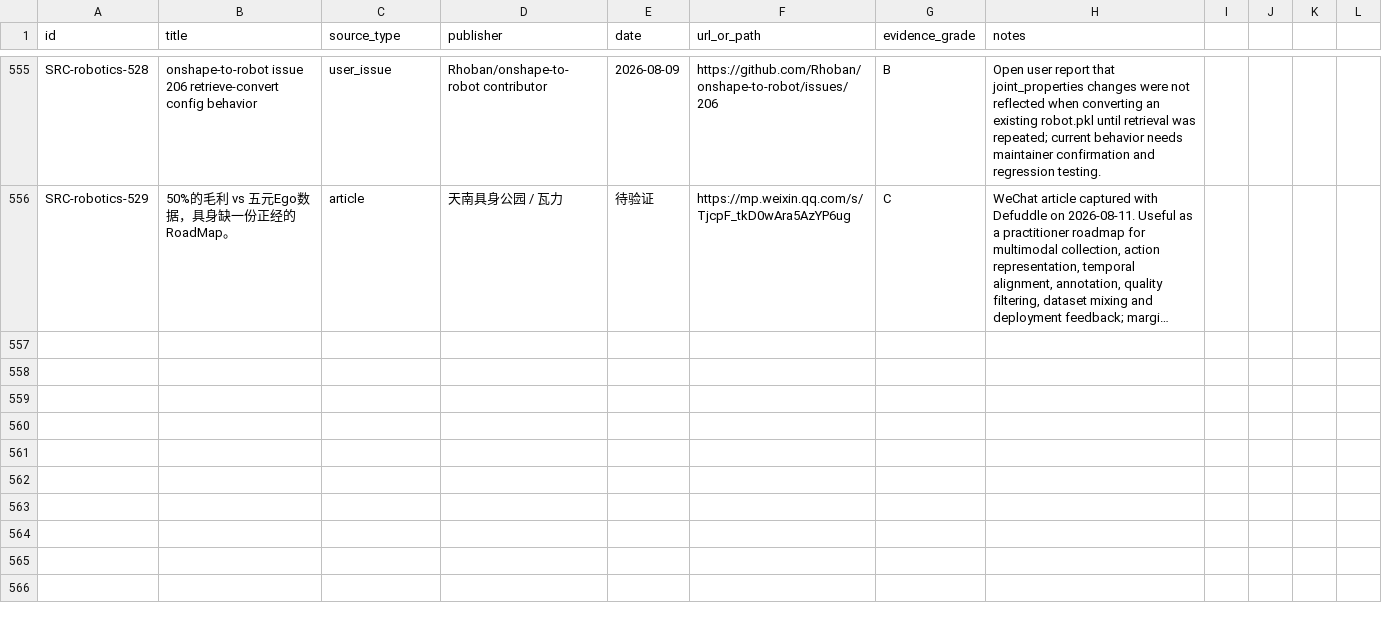
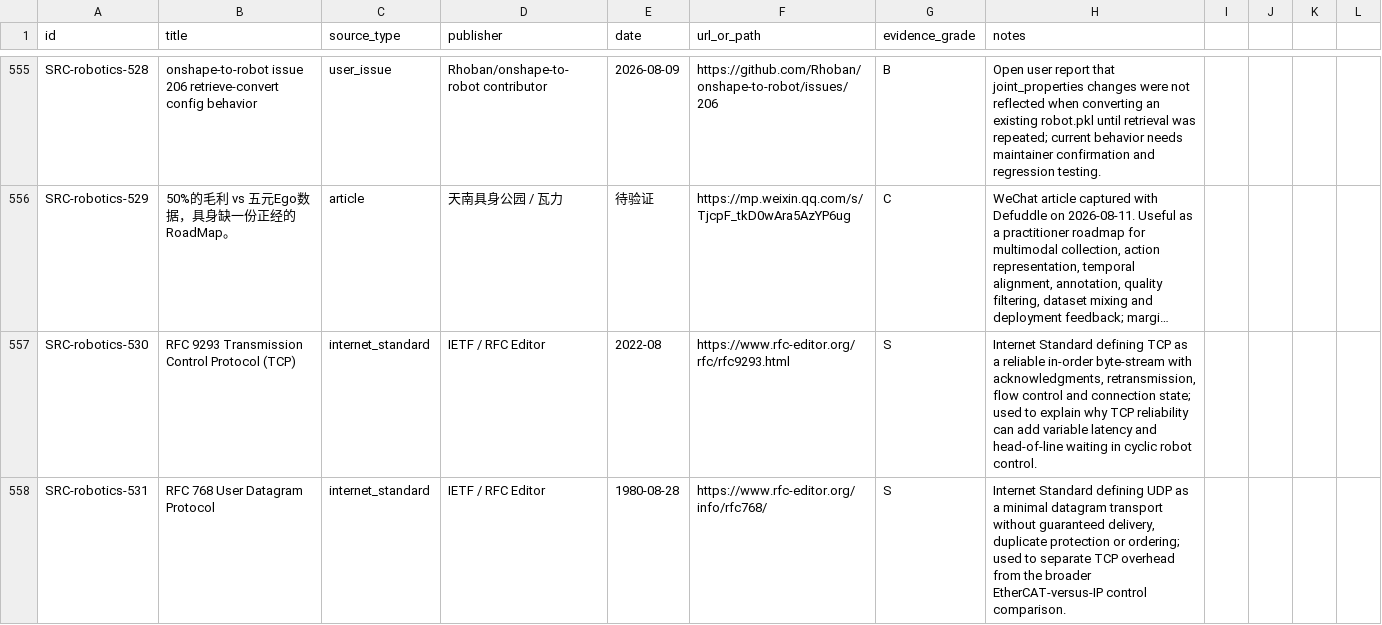
Before and after one commit to terryma2024/industry_analysis, a CSV file: knowledge/robotics-embodied-ai/sources.csv, drawn as a sheet; only a part is shown, gaps mark what is left out; long unchanged cells end in …; the diff names each change by its address in the sheet, - before the commit and + after, or states it on an @@ line.

Commit message:
Research EtherCAT vs TCP/IP robot control latency

```diff
--- a/knowledge/robotics-embodied-ai/sources.csv
+++ b/knowledge/robotics-embodied-ai/sources.csv
+row 557: SRC-robotics-530 | RFC 9293 Transmission Control Protocol (TCP) | internet_standard | IETF / RFC Editor | 2022-08 | https://www.rfc-editor.org/rfc/rfc9293.html | S | Internet Standard defining TCP as a reliable in-order byte-stream with acknowledgments, retransmission, flow control and connection state; used to explain why TCP reliability can add variable latency and head-of-line waiting in cyclic robot control.
+row 558: SRC-robotics-531 | RFC 768 User Datagram Protocol | internet_standard | IETF / RFC Editor | 1980-08-28 | https://www.rfc-editor.org/info/rfc768/ | S | Internet Standard defining UDP as a minimal datagram transport without guaranteed delivery, duplicate protection or ordering; used to separate TCP overhead from the broader EtherCAT-versus-IP control comparison.
```
Also changed, not shown: raw/robotics-embodied-ai/documents/source_capture_manifest.csv, 10 other files.
